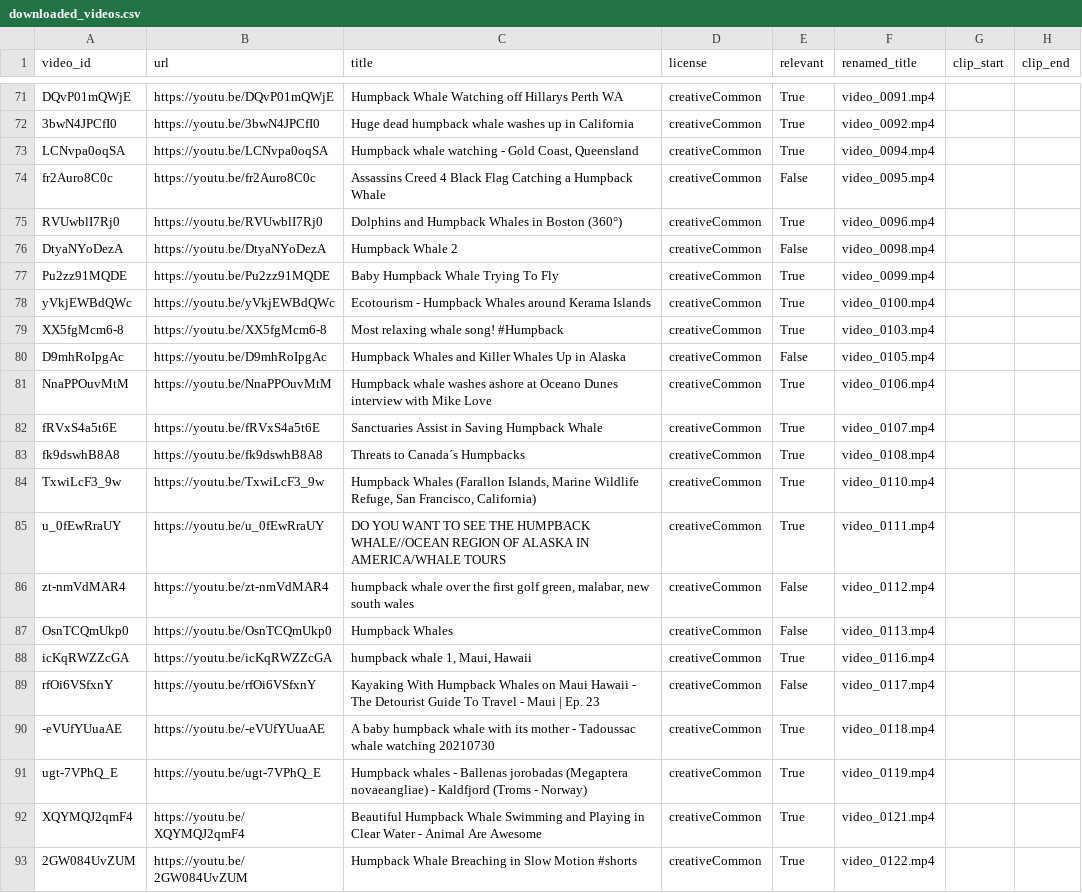
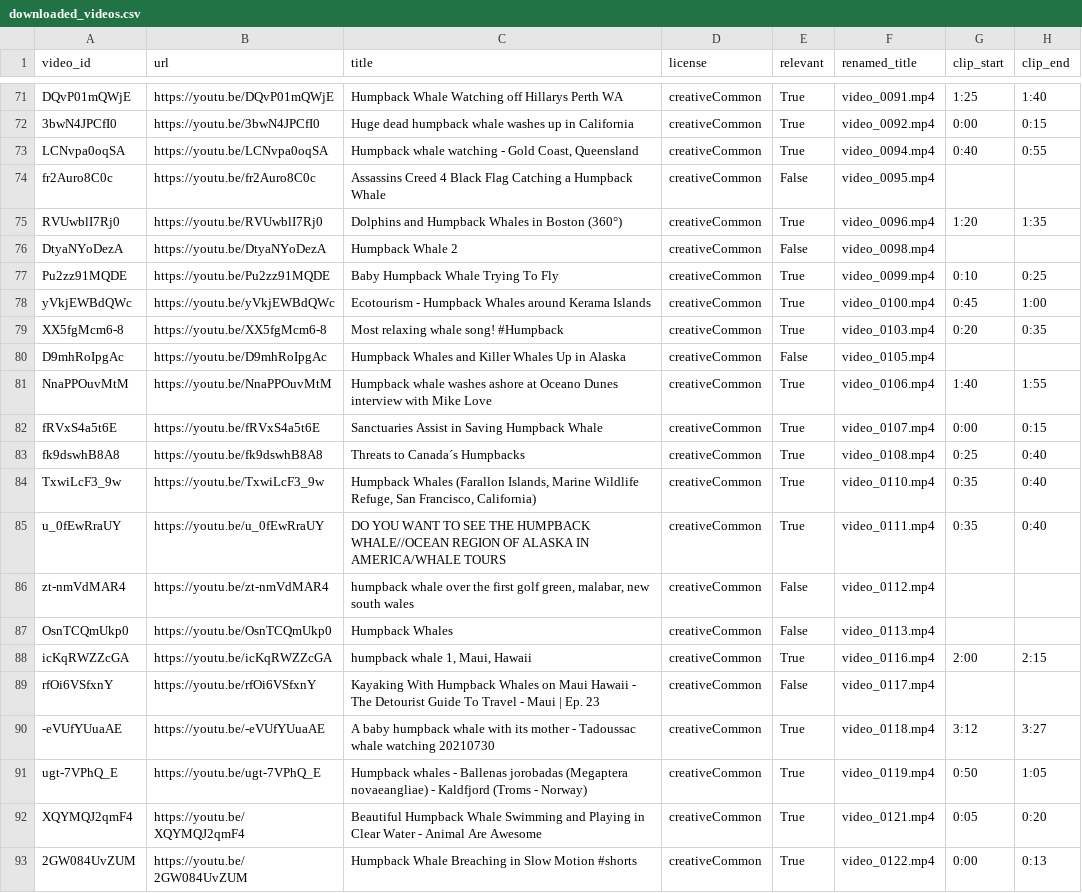
Before and after one commit to ramirezmichelle/youtube-humpback-whale-classifier, a CSV file: data/downloaded_videos.csv, drawn as a sheet; only a part is shown, gaps mark what is left out; the diff covers the shown part only; the diff names each change by its address in the sheet, - before the commit and + after, or states it on an @@ line.

Commit message:
annt. more rel clips

```diff
--- a/data/downloaded_videos.csv
+++ b/data/downloaded_videos.csv
-G71 (clip_start): (empty)
+G71 (clip_start): 1:25
-H71 (clip_end): (empty)
+H71 (clip_end): 1:40
-G72 (clip_start): (empty)
+G72 (clip_start): 0:00
-H72 (clip_end): (empty)
+H72 (clip_end): 0:15
-G73 (clip_start): (empty)
+G73 (clip_start): 0:40
-H73 (clip_end): (empty)
+H73 (clip_end): 0:55
-G75 (clip_start): (empty)
+G75 (clip_start): 1:20
-H75 (clip_end): (empty)
+H75 (clip_end): 1:35
-G77 (clip_start): (empty)
+G77 (clip_start): 0:10
-H77 (clip_end): (empty)
+H77 (clip_end): 0:25
-G78 (clip_start): (empty)
+G78 (clip_start): 0:45
-H78 (clip_end): (empty)
+H78 (clip_end): 1:00
-G79 (clip_start): (empty)
+G79 (clip_start): 0:20
-H79 (clip_end): (empty)
+H79 (clip_end): 0:35
-G81 (clip_start): (empty)
+G81 (clip_start): 1:40
-H81 (clip_end): (empty)
+H81 (clip_end): 1:55
-G82 (clip_start): (empty)
+G82 (clip_start): 0:00
-H82 (clip_end): (empty)
+H82 (clip_end): 0:15
-G83 (clip_start): (empty)
+G83 (clip_start): 0:25
-H83:H85 (clip_end): (empty)
+H83:H85 (clip_end): 0:40
-G84:G85 (clip_start): (empty)
+G84:G85 (clip_start): 0:35
-G88 (clip_start): (empty)
+G88 (clip_start): 2:00
-H88 (clip_end): (empty)
+H88 (clip_end): 2:15
-G90 (clip_start): (empty)
+G90 (clip_start): 3:12
-H90 (clip_end): (empty)
+H90 (clip_end): 3:27
-G91 (clip_start): (empty)
+G91 (clip_start): 0:50
-H91 (clip_end): (empty)
+H91 (clip_end): 1:05
-G92 (clip_start): (empty)
+G92 (clip_start): 0:05
-H92 (clip_end): (empty)
+H92 (clip_end): 0:20
-G93 (clip_start): (empty)
+G93 (clip_start): 0:00
-H93 (clip_end): (empty)
+H93 (clip_end): 0:13
```
Also changed, not shown: 54 edited cells elsewhere in this file, 1 other file.
